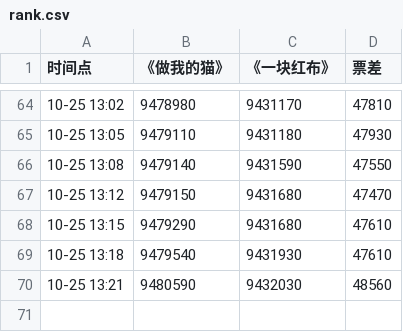
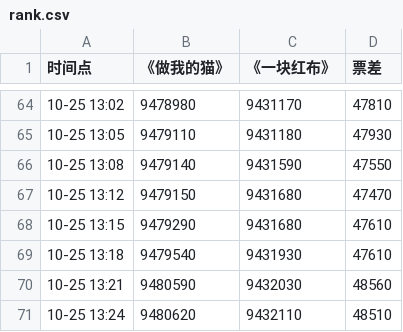
Before and after one commit to xavier90/ranking_back, a CSV file: data/rank.csv, drawn as a sheet; only a part is shown, gaps mark what is left out.

Commit message:
update data

```diff
--- a/data/rank.csv
+++ b/data/rank.csv
@@ -70 +70,2 @@
 10-25 13:21,9480590,9432030,48560
+10-25 13:24,9480620,9432110,48510
```
